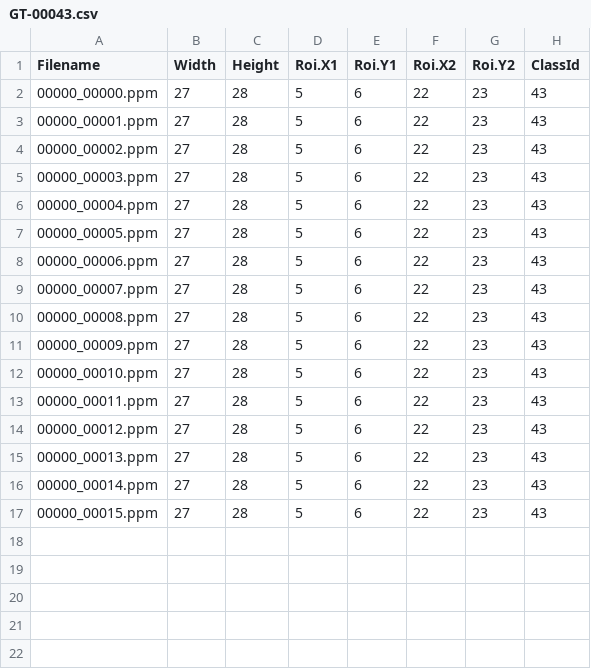
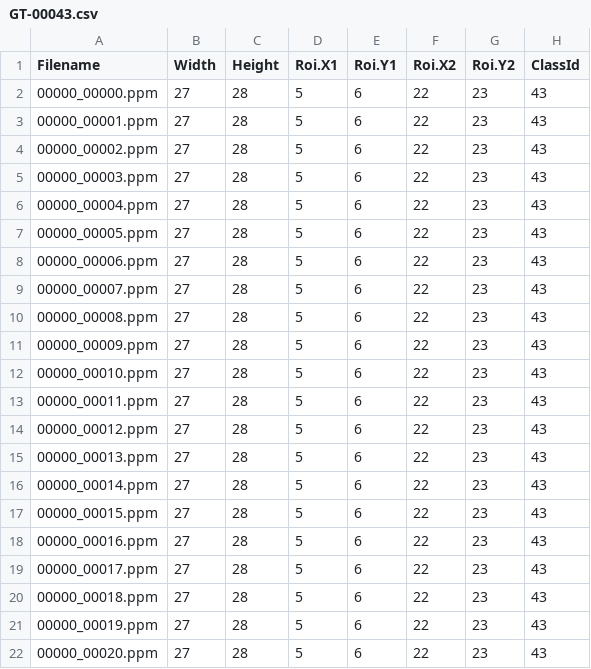
Before and after one commit to jonandjon/roadSIgnObs2, a CSV file: roadSignObs/src/central_host/src/TrainingImages/00043/GT-00043.csv, drawn as a sheet.

```diff
--- a/roadSignObs/src/central_host/src/TrainingImages/00043/GT-00043.csv
+++ b/roadSignObs/src/central_host/src/TrainingImages/00043/GT-00043.csv
@@ -17 +17,6 @@
 00000_00015.ppm;27;28;5;6;22;23;43
+00000_00016.ppm;27;28;5;6;22;23;43
+00000_00017.ppm;27;28;5;6;22;23;43
+00000_00018.ppm;27;28;5;6;22;23;43
+00000_00019.ppm;27;28;5;6;22;23;43
+00000_00020.ppm;27;28;5;6;22;23;43
```
Also changed, not shown: 29 other files.
